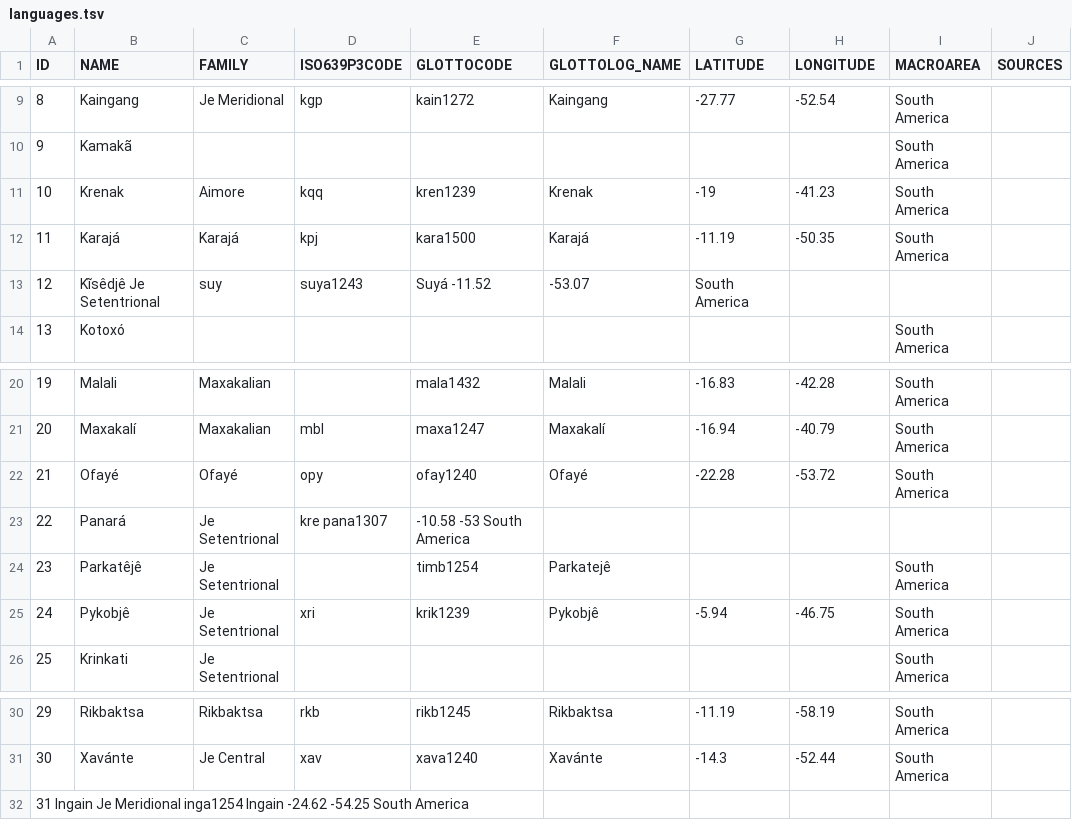
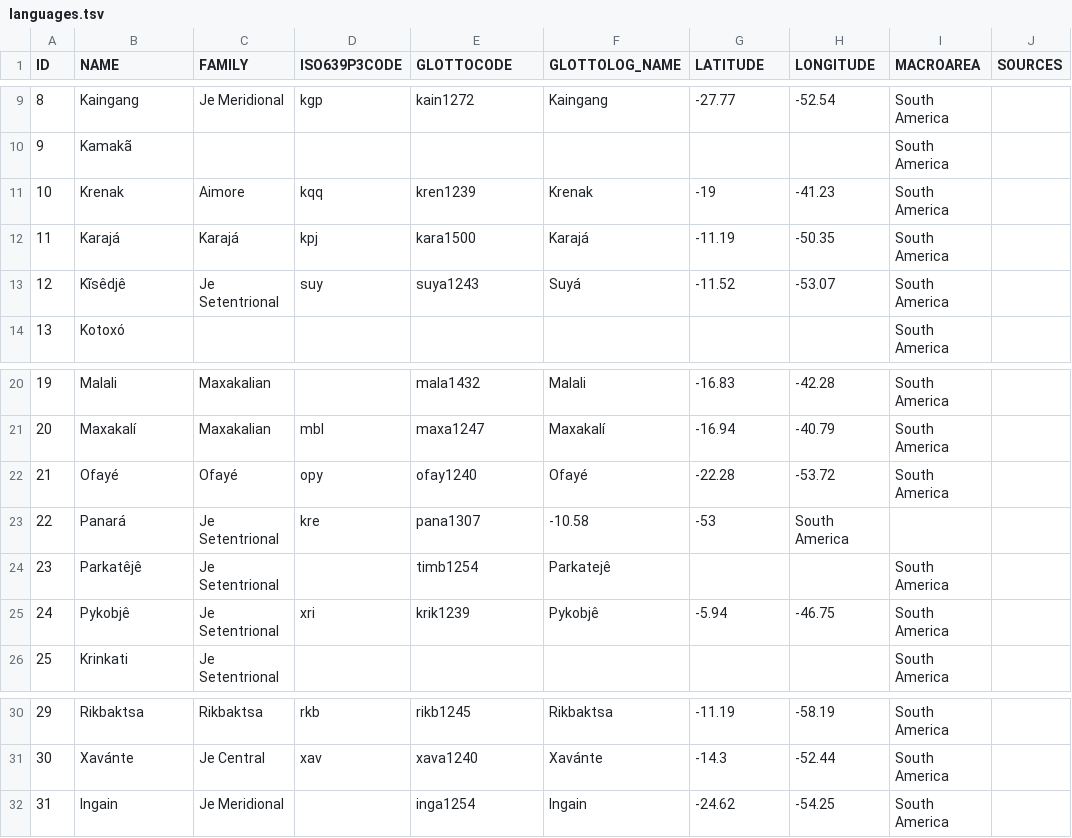
Before and after one commit to tresoldi/macro-je, a TSV file: etc/languages.tsv, drawn as a sheet; only a part is shown, gaps mark what is left out; removed rows and columns are numbered as before the commit, all else as after; the diff names each change by its address in the sheet, - before the commit and + after, or states it on an @@ line.

Commit message:
Update languages.tsv

```diff
--- a/etc/languages.tsv
+++ b/etc/languages.tsv
-B13 (NAME): Kĩsêdjê Je Setentrional
+B13 (NAME): Kĩsêdjê
-C13 (FAMILY): suy
+C13 (FAMILY): Je Setentrional
-D13 (ISO639P3CODE): suya1243
+D13 (ISO639P3CODE): suy
-E13 (GLOTTOCODE): Suyá -11.52
+E13 (GLOTTOCODE): suya1243
-F13 (GLOTTOLOG_NAME): -53.07
+F13 (GLOTTOLOG_NAME): Suyá
-G13 (LATITUDE): South America
+G13 (LATITUDE): -11.52
-H13 (LONGITUDE): (empty)
+H13 (LONGITUDE): -53.07
-I13 (MACROAREA): (empty)
+I13 (MACROAREA): South America
-D23 (ISO639P3CODE): kre pana1307
+D23 (ISO639P3CODE): kre
-E23 (GLOTTOCODE): -10.58 -53 South America
+E23 (GLOTTOCODE): pana1307
-F23 (GLOTTOLOG_NAME): (empty)
+F23 (GLOTTOLOG_NAME): -10.58
-G23 (LATITUDE): (empty)
+G23 (LATITUDE): -53
-H23 (LONGITUDE): (empty)
+H23 (LONGITUDE): South America
-row 32: 31 Ingain Je Meridional inga1254 Ingain -24.62 -54.25 South America
+row 32: 31 | Ingain | Je Meridional |  | inga1254 | Ingain | -24.62 | -54.25 | South America
```
